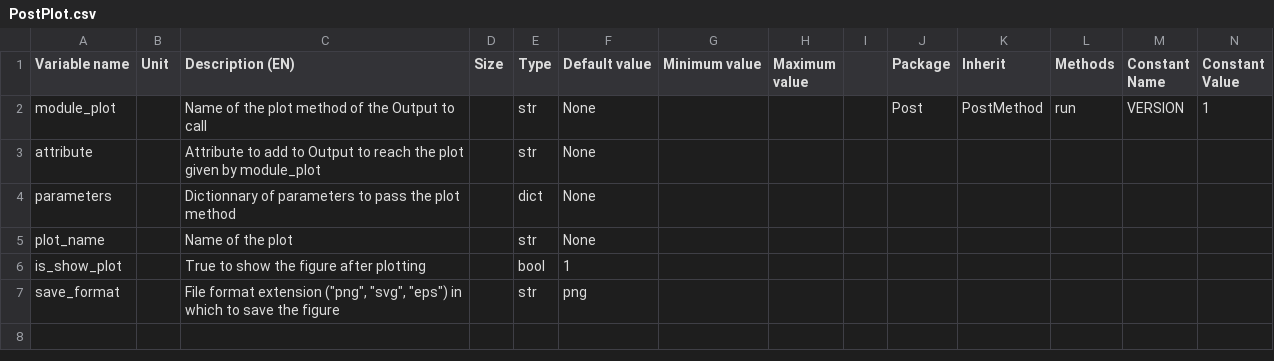
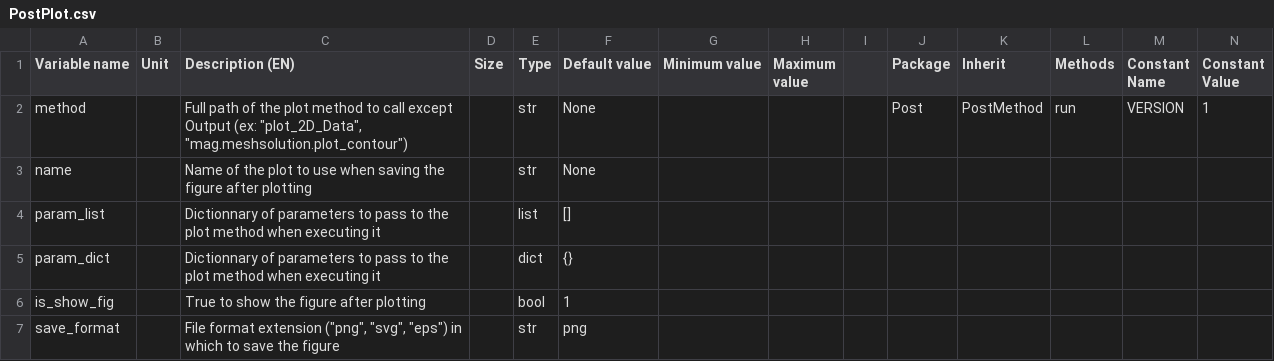
Before and after one commit to Eomys/pyleecan, a CSV file: pyleecan/Generator/ClassesRef/Post/PostPlot.csv, drawn as a sheet; only a part is shown; removed rows and columns are numbered as before the commit, all else as after; rows hold the shown columns only; the diff names each change by its address in the sheet, - before the commit and + after, or states it on an @@ line.

Commit message:
[CO] Add two types of parameter definitions in PostPlot: list and dict to automatize call to plot method in run() [CC] Rename attributes in PostPlot Class [CC] New test for PostPlot call within simulation

```diff
--- a/pyleecan/Generator/ClassesRef/Post/PostPlot.csv
+++ b/pyleecan/Generator/ClassesRef/Post/PostPlot.csv
-A2 (Variable name): module_plot
+A2 (Variable name): method
-C2 (Description (EN)): Name of the plot method of the Output to call
+C2 (Description (EN)): Full path of the plot method to call except Output (ex: "plot_2D_Data", "mag.meshsolution.plot_contour")
-A3 (Variable name): attribute
+A3 (Variable name): name
-C3 (Description (EN)): Attribute to add to Output to reach the plot given by module_plot
+C3 (Description (EN)): Name of the plot to use when saving the figure after plotting
-row 4: parameters |  | Dictionnary of parameters to pass the plot method |  | dict | None
-row 5: plot_name |  | Name of the plot |  | str | None
+row 4: param_list |  | Dictionnary of parameters to pass to the plot method when executing it |  | list | []
+row 5: param_dict |  | Dictionnary of parameters to pass to the plot method when executing it |  | dict | {}
-A6 (Variable name): is_show_plot
+A6 (Variable name): is_show_fig
```
Also changed, not shown: 12 other files.
